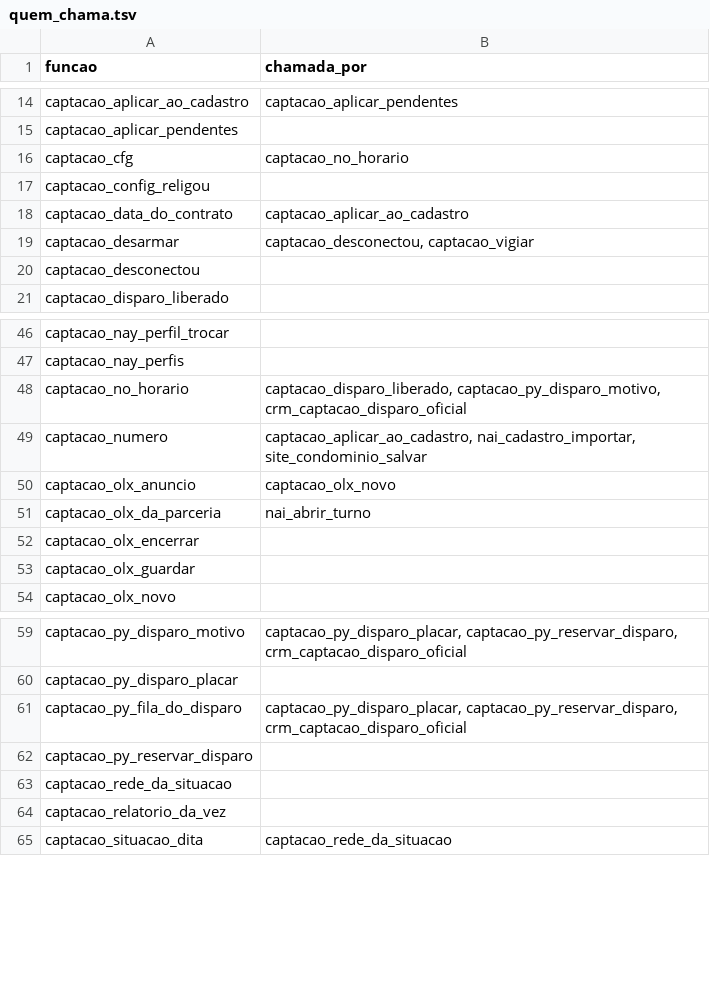
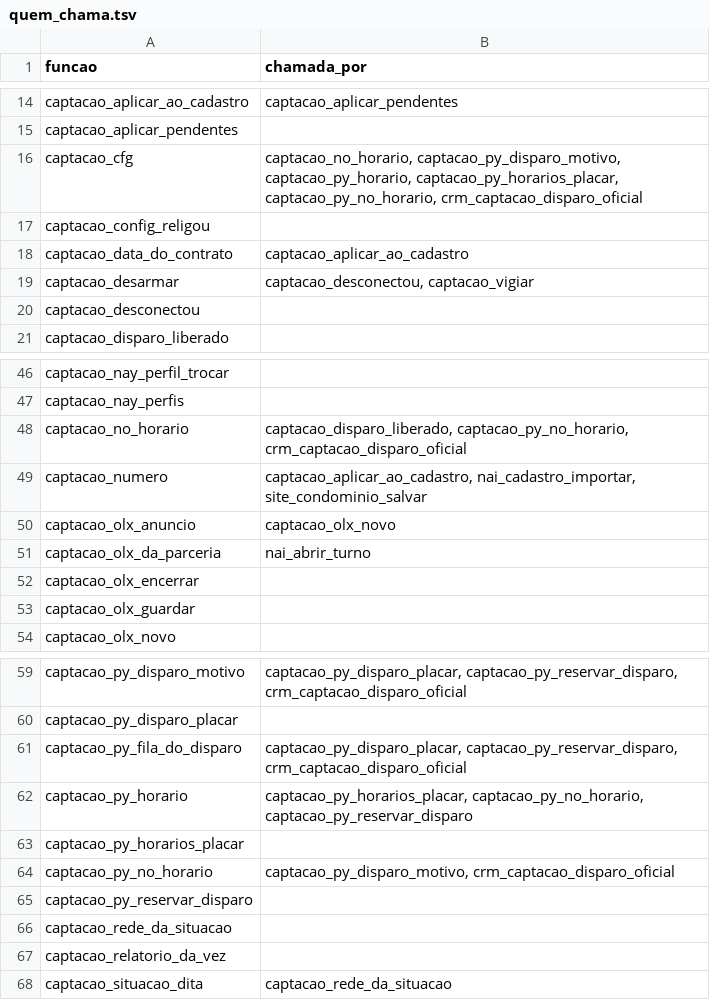
Before and after one commit to pvlservicos-collab/nayia, a TSV file: producao/quem_chama.tsv, drawn as a sheet; only a part is shown, gaps mark what is left out.

```diff
--- a/producao/quem_chama.tsv
+++ b/producao/quem_chama.tsv
@@ -15,3 +15,3 @@ captacao_aplicar_ao_cadastro	captacao_aplicar_pendentes
 captacao_aplicar_pendentes	
-captacao_cfg	captacao_no_horario
+captacao_cfg	captacao_no_horario, captacao_py_disparo_motivo, captacao_py_horario, captacao_py_horarios_placar, captacao_py_no_horario, crm_captacao_disparo_oficial
 captacao_config_religou	
@@ -47,3 +47,3 @@ captacao_nay_perfil_trocar
 captacao_nay_perfis	
-captacao_no_horario	captacao_disparo_liberado, captacao_py_disparo_motivo, crm_captacao_disparo_oficial
+captacao_no_horario	captacao_disparo_liberado, captacao_py_no_horario, crm_captacao_disparo_oficial
 captacao_numero	captacao_aplicar_ao_cadastro, nai_cadastro_importar, site_condominio_salvar
@@ -61,2 +61,5 @@ captacao_py_disparo_placar
 captacao_py_fila_do_disparo	captacao_py_disparo_placar, captacao_py_reservar_disparo, crm_captacao_disparo_oficial
+captacao_py_horario	captacao_py_horarios_placar, captacao_py_no_horario, captacao_py_reservar_disparo
+captacao_py_horarios_placar	
+captacao_py_no_horario	captacao_py_disparo_motivo, crm_captacao_disparo_oficial
 captacao_py_reservar_disparo	
```
Also changed, not shown: 11 other files.
